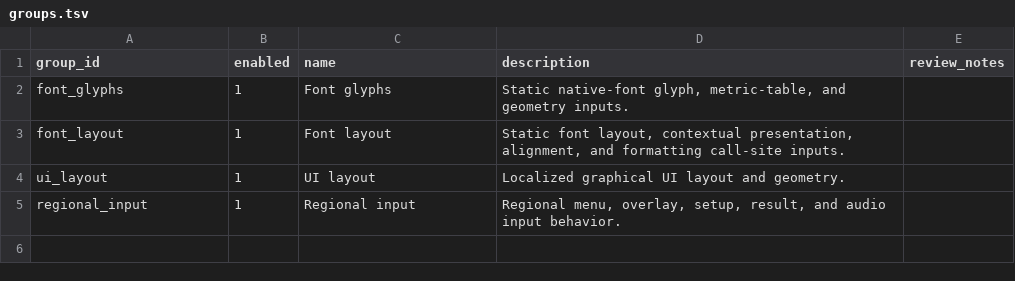
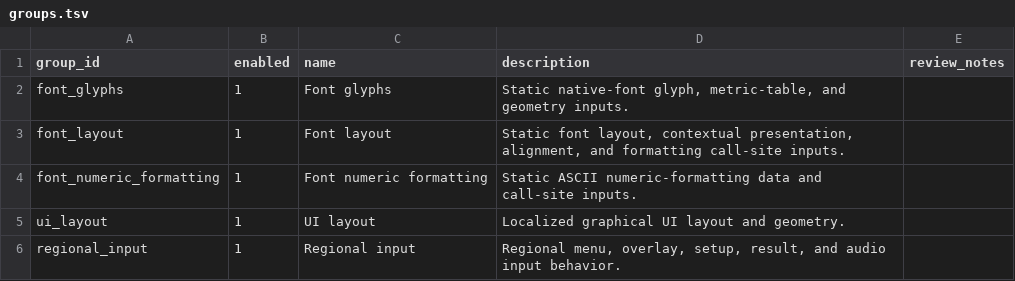
Before and after one commit to solid1353/NA2-Modding, a TSV file: na2_patcher/features/localization/binary_patcher/groups.tsv, drawn as a sheet; the diff names each change by its address in the sheet, - before the commit and + after, or states it on an @@ line.

```diff
--- a/na2_patcher/features/localization/binary_patcher/groups.tsv
+++ b/na2_patcher/features/localization/binary_patcher/groups.tsv
+row 4: font_numeric_formatting | 1 | Font numeric formatting | Static ASCII numeric-formatting data and call-site inputs.
```
Also changed, not shown: na2_patcher/features/localization/binary_patcher/patches.tsv, na2_patcher/features/localization/runtime_injector/edits.tsv, 36 other files.
